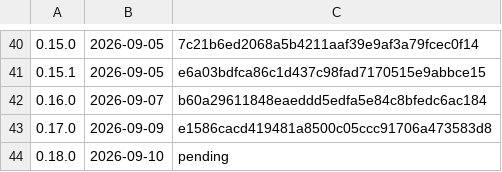
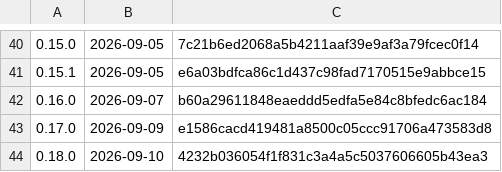
Before and after one commit to k-k1/agent-fleet, a TSV file: deploy/release/notes/index.tsv, drawn as a sheet; only a part is shown, gaps mark what is left out.

```diff
--- a/deploy/release/notes/index.tsv
+++ b/deploy/release/notes/index.tsv
@@ -43,2 +43,2 @@
 0.17.0	2026-09-09	e1586cacd419481a8500c05ccc91706a473583d8
-0.18.0	2026-09-10	pending
+0.18.0	2026-09-10	4232b036054f1f831c3a4a5c5037606605b43ea3
```
